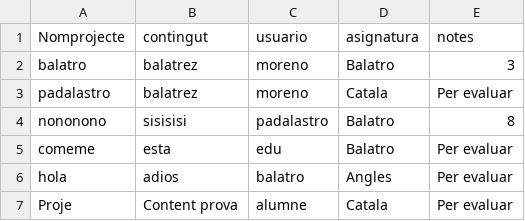
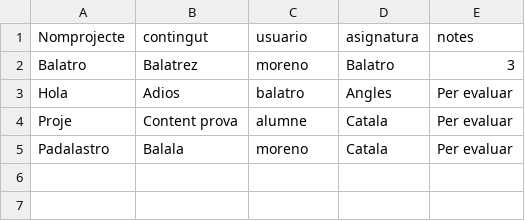
Before and after one commit to sergiobiol/Gestor_Projectes, a CSV file: projectes.csv, drawn as a sheet.

```diff
--- a/projectes.csv
+++ b/projectes.csv
@@ -1,7 +1,5 @@
 Nomprojecte,contingut,usuario,asignatura,notes
-balatro,balatrez,moreno,Balatro,3
-padalastro,balatrez,moreno,Catala,Per evaluar
-nononono,sisisisi,padalastro,Balatro,8
-comeme,esta,edu,Balatro, Per evaluar
-hola,adios,balatro,Angles, Per evaluar
+Balatro,Balatrez,moreno,Balatro,3
+Hola,Adios,balatro,Angles, Per evaluar
 Proje,Content prova,alumne,Catala,Per evaluar
+Padalastro,Balala,moreno,Catala,Per evaluar
```
Also changed, not shown: dadespersonals.csv, 12 other files.
